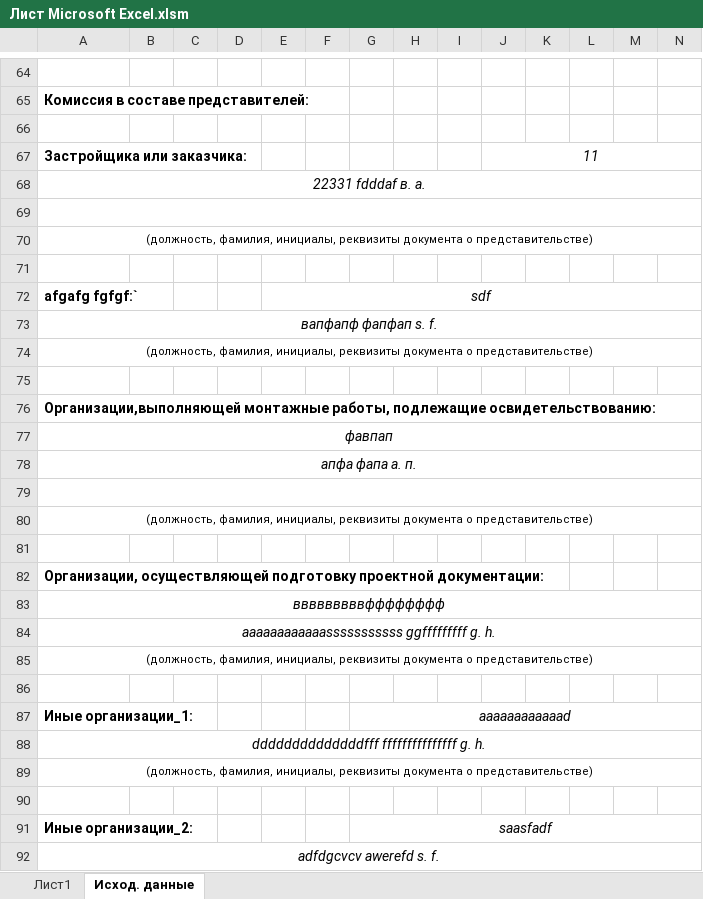
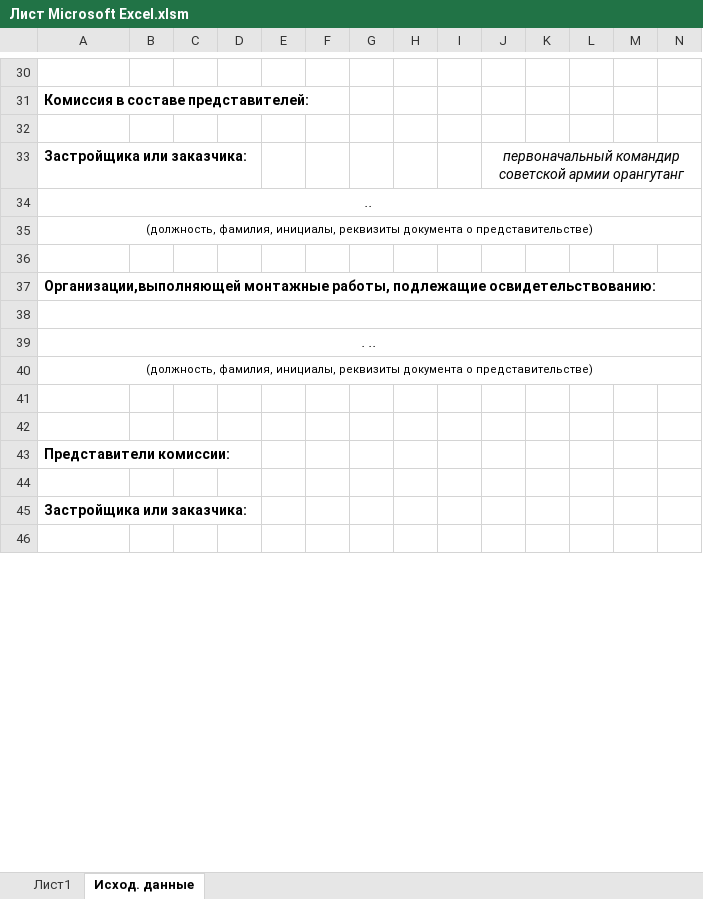
Before and after one commit to unclepepper/vba, an Excel workbook: executive documentation/Лист Microsoft Excel.xlsm, sheet Исход. данные, drawn as a sheet; only a part is shown, gaps mark what is left out; values as stored, in another font and other column widths than the file's, no borders; removed rows and columns are numbered as before the commit, all else as after; rows hold the shown columns only; the diff covers the shown part only; the diff names each change by its address in the sheet, - before the commit and + after, or states it on an @@ line.

```diff
--- a/executive documentation/Лист Microsoft Excel.xlsm (sheet Исход. данные)
+++ b/executive documentation/Лист Microsoft Excel.xlsm (sheet Исход. данные)
-J33: 11
+J33: первоначальный командир советской армии орангутанг
-A34: 22331 fdddaf в. a.
+A34: ..
-row 69: (empty)
-row 70: (должность, фамилия, инициалы, реквизиты документа о представительстве)
-row 71: (empty)
-row 72: afgafg fgfgf:` |  |  |  | sdf
-row 73: вапфапф фапфап s. f.
-row 77: фавпап
-row 78: апфа фапа а. п.
+row 39: . ..
-row 82: Организации, осуществляющей подготовку проектной документации:
-row 83: вввввввввфффффффф
-row 84: aaaaaaaaaaaasssssssssss ggfffffffff g. h.
-row 85: (должность, фамилия, инициалы, реквизиты документа о представительстве)
-row 87: Иные организации_1: |  |  |  |  |  | aaaaaaaaaaaad
-A43: ddddddddddddddfff fffffffffffffff g. h.
+A43: Представители комиссии:
@@ A43 bold: off → on, italic: on → off, alignment: center → left @@
-A88:X88 merged
-row 89: (должность, фамилия, инициалы, реквизиты документа о представительстве)
-row 91: Иные организации_2: |  |  |  |  |  | saasfadf
-A45: adfdgcvcv awerefd s. f.
+A45: Застройщика или заказчика:
@@ A45 bold: off → on, italic: on → off, alignment: center → left @@
-A92:X92 merged
+row 46: (empty)
```
Also changed, not shown: 34 removed rows, 7 edited cells, cell formats and merged cells elsewhere in this sheet.
